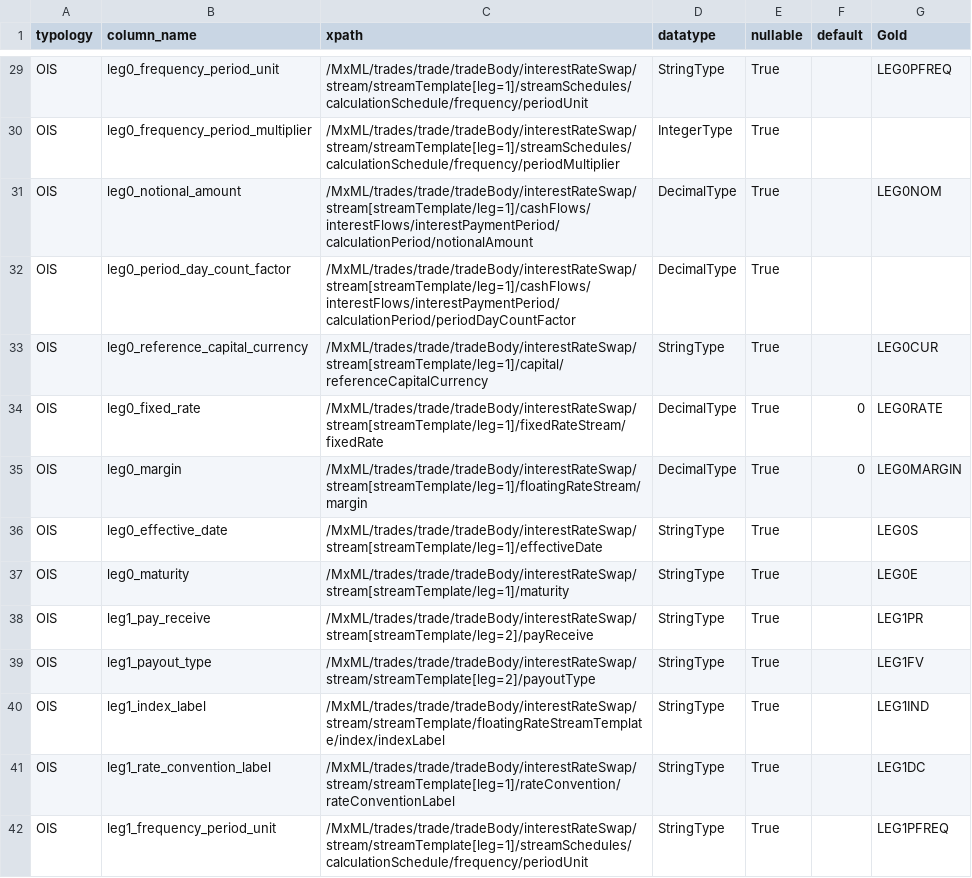
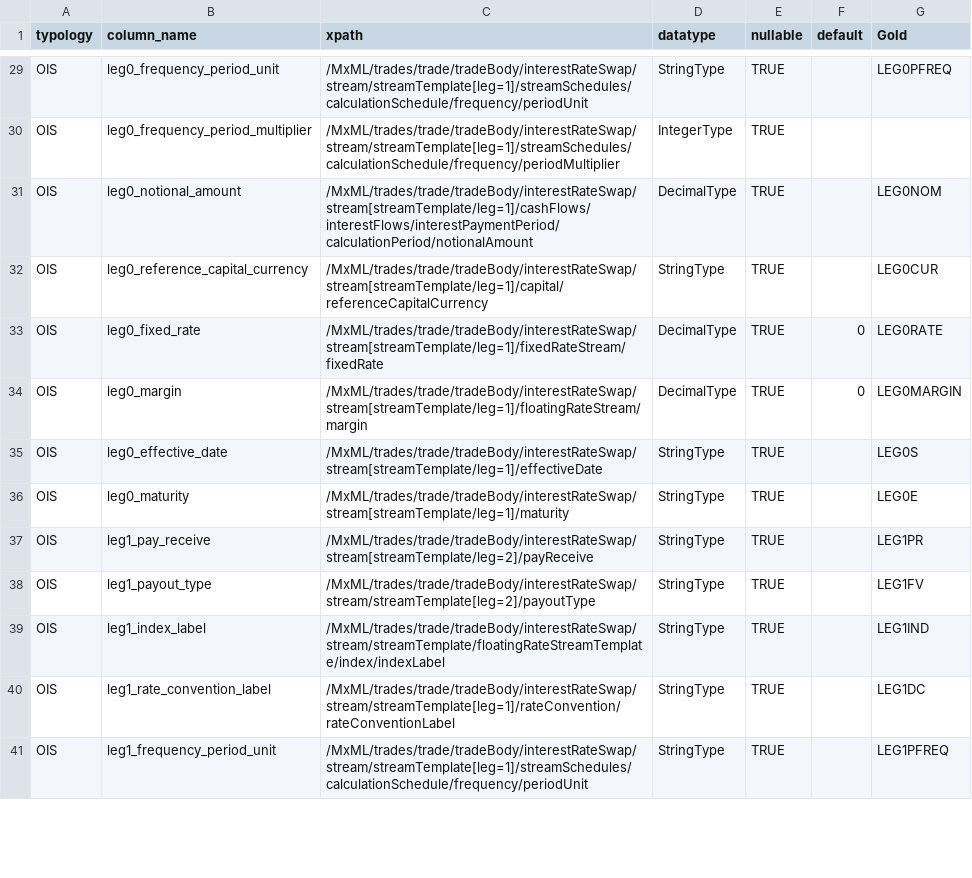
Before and after one commit to project-eastech/mhsa, a CSV file: sample_mapping/ois_xpath_mapping.csv, drawn as a sheet; only a part is shown, gaps mark what is left out; removed rows and columns are numbered as before the commit, all else as after; the diff covers the shown part only; the diff names each change by its address in the sheet, - before the commit and + after, or states it on an @@ line.

```diff
--- a/sample_mapping/ois_xpath_mapping.csv
+++ b/sample_mapping/ois_xpath_mapping.csv
-E29:E31 (nullable): True
+E29:E31 (nullable): TRUE
-row 32: OIS | leg0_period_day_count_factor | /MxML/trades/trade/tradeBody/interestRateSwap/stream[streamTemplate/leg=1]/cashFlows/interestFlows/interestPaymentPeriod/calculationPeriod/periodDayCountFactor | DecimalType | True
-E32:E41 (nullable): True
+E32:E41 (nullable): TRUE
```
Also changed, not shown: 12 added rows, 14 removed rows and 35 edited cells elsewhere in this file.
